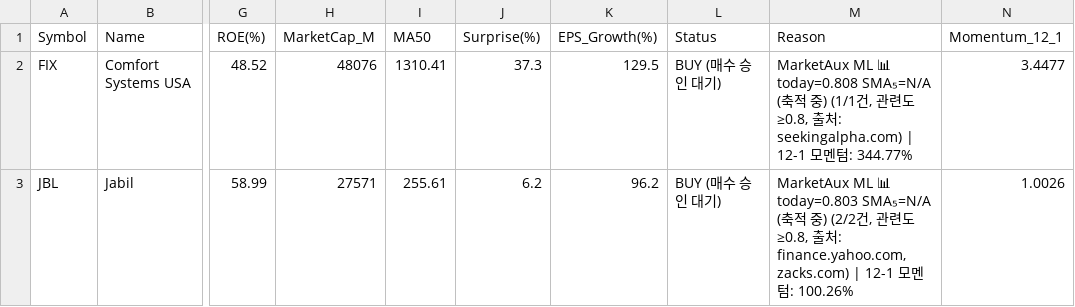
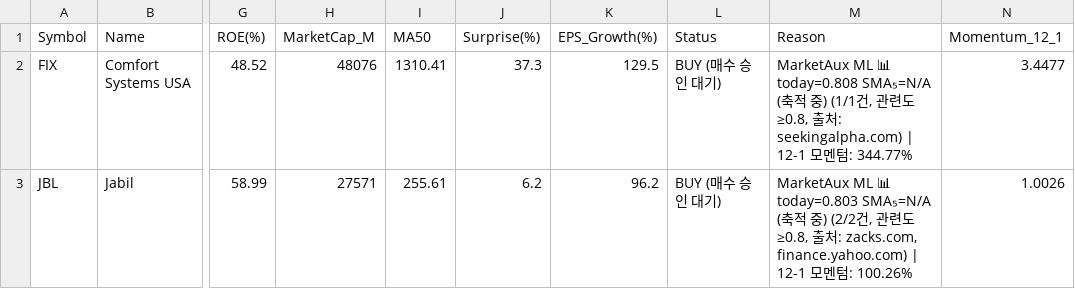
Before and after one commit to abraxass0511-lab/Alpha-Investment-Agent, a CSV file: output_reports/final_picks_latest.csv, drawn as a sheet; only a part is shown, gaps mark what is left out; the diff names each change by its address in the sheet, - before the commit and + after, or states it on an @@ line.

```diff
--- a/output_reports/final_picks_latest.csv
+++ b/output_reports/final_picks_latest.csv
-M3 (Reason): …처: finance.yahoo.com, zacks.com) | 12-1…
+M3 (Reason): …처: zacks.com, finance.yahoo.com) | 12-1…
```
Also changed, not shown: output_reports/sentiment_all_latest.csv, 5 other files.
